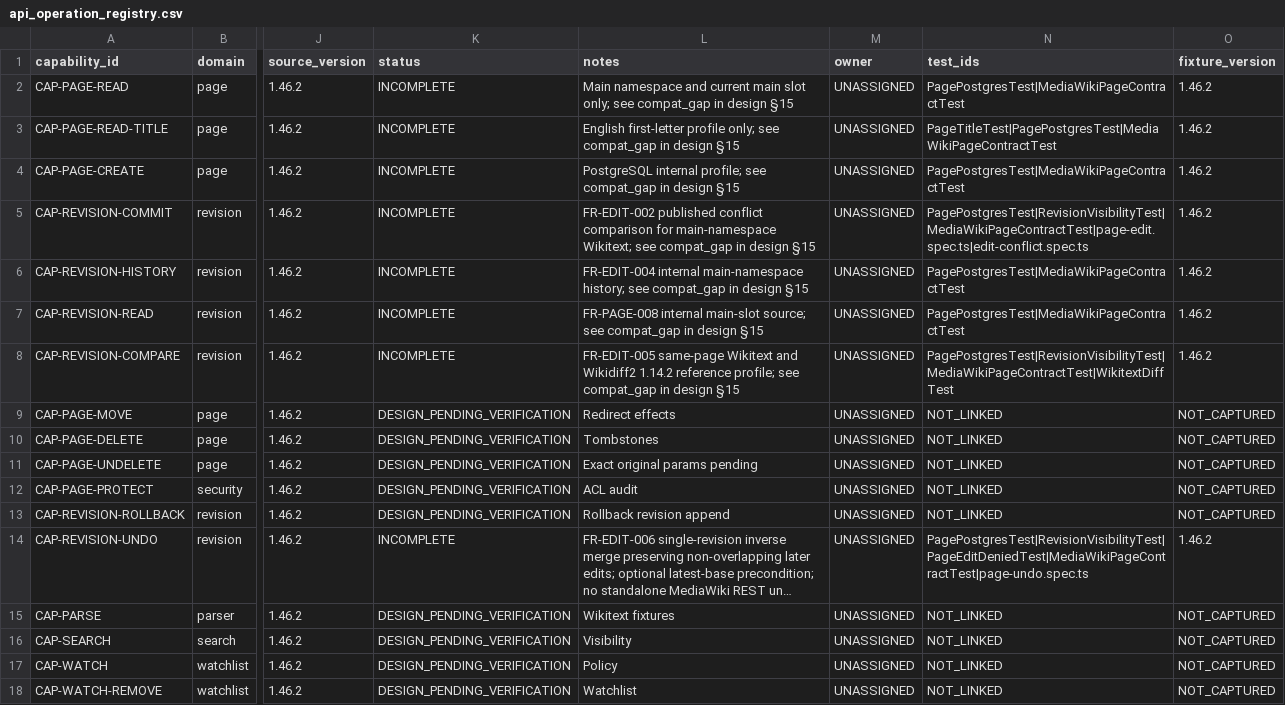
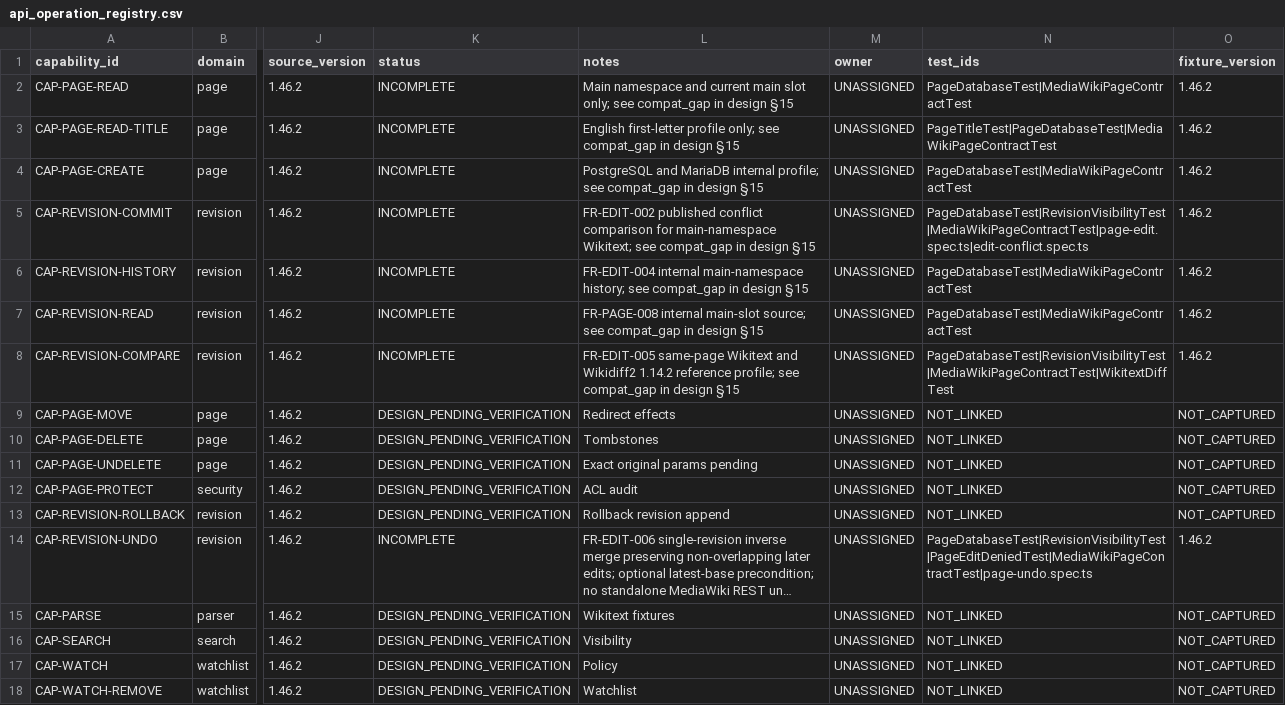
Before and after one commit to MPThLee/LibertyWiki, a CSV file: wiki_design/specs/api_operation_registry.csv, drawn as a sheet; only a part is shown, gaps mark what is left out; long unchanged cells end in …; the diff names each change by its address in the sheet, - before the commit and + after, or states it on an @@ line.

Commit message:
fix: preserve database settings and harden MariaDB contracts
Address the independent Claude Fable 5.2 High review. Preserve explicit
operator JDBC options and initialization SQL while applying missing defaults,
reject unsupported JDBC URLs, enforce engine version floors, and require
MariaDB READ_COMMITTED plus strict SQL mode before serving requests.

Add actual database session and operator override regression tests. Introduce
V4 to make MariaDB table/text charsets independent of catalog defaults while
preserving title collation and both summary and SHA-256 length constraints.
ALTER MODIFY drops an inline MariaDB check, so restore it explicitly.

Avoid an edit-row lock wait when rejecting an already committed duplicate
title through an indexed precheck; retain the atomic upsert for racing new
creates. Add a held-lock HTTP regression. Update operation-registry test
references, non-UTC CI server/JVM environments and deployment instructions.

Validation: reproduced overridden settings and duplicate-lock failures
before fixes. MariaDB contracts passed 40/40 on a fresh latin1 catalog;
PostgreSQL contracts passed 38 with 2 MariaDB-only checks skipped. Unit tests
passed 18/18. Final Nix verifiers passed executable-JAR browser tests 10/10
on each engine; MariaDB-backed MediaWiki 1.46.2 differential tests passed
8/8. Non-UTC JVM tests used Pacific/Honolulu. V1-V3 data upgraded through V4
in the runtime database. bash -n and git diff --check passed. Independent
Sol review found no actionable follow-up defect.

The earlier commit's MariaDB native ARM64/x86-64 CI passed; native Linux
PostgreSQL and Intel macOS CI passed, while hosted ARM macOS remains queued.
The final changes require a fresh CI run; final local ARM macOS runtime
validation passed on both engines. Claude follow-up review is ongoing.
Simultaneous uncommitted first creates can still wait for the bounded DB
lock timeout; general transient-database error mapping remains a gap.
SQL Server/Oracle adapters, full compatibility and release gates remain open.

Model: GPT-6 Astra (Codex) — integration, final runtime verification and docs.
Model: GPT-6.1 Terra — backend fixes, migrations and database regressions.
Model: GPT-6.1 Sol — independent follow-up review.
Model: Claude Fable 5.2 High — independent defect review.

```diff
--- a/wiki_design/specs/api_operation_registry.csv
+++ b/wiki_design/specs/api_operation_registry.csv
-N2 (test_ids): PagePostgresTest|MediaWikiPageContractTest
+N2 (test_ids): PageDatabaseTest|MediaWikiPageContractTest
-N3 (test_ids): PageTitleTest|PagePostgresTest|MediaWikiPageContractTest
+N3 (test_ids): PageTitleTest|PageDatabaseTest|MediaWikiPageContractTest
-L4 (notes): PostgreSQL internal profile;…
+L4 (notes): PostgreSQL and MariaDB internal profile;…
-N4 (test_ids): PagePostgresTest|MediaWikiPageContractTest
+N4 (test_ids): PageDatabaseTest|MediaWikiPageContractTest
-N5 (test_ids): PagePostgresTest|RevisionVisibilityTest|MediaWikiPageContractTest|page-edit.spec.ts|edit-conflict.spec.ts
+N5 (test_ids): PageDatabaseTest|RevisionVisibilityTest|MediaWikiPageContractTest|page-edit.spec.ts|edit-conflict.spec.ts
-N6:N7 (test_ids): PagePostgresTest|MediaWikiPageContractTest
+N6:N7 (test_ids): PageDatabaseTest|MediaWikiPageContractTest
-N8 (test_ids): PagePostgresTest|RevisionVisibilityTest|MediaWikiPageContractTest|WikitextDiffTest
+N8 (test_ids): PageDatabaseTest|RevisionVisibilityTest|MediaWikiPageContractTest|WikitextDiffTest
-N14 (test_ids): PagePostgresTest|RevisionVisibilityTest|PageEditDeniedTest|MediaWikiPageContractTest|page-undo.spec.ts
+N14 (test_ids): PageDatabaseTest|RevisionVisibilityTest|PageEditDeniedTest|MediaWikiPageContractTest|page-undo.spec.ts
```
Also changed, not shown: 8 other files.
